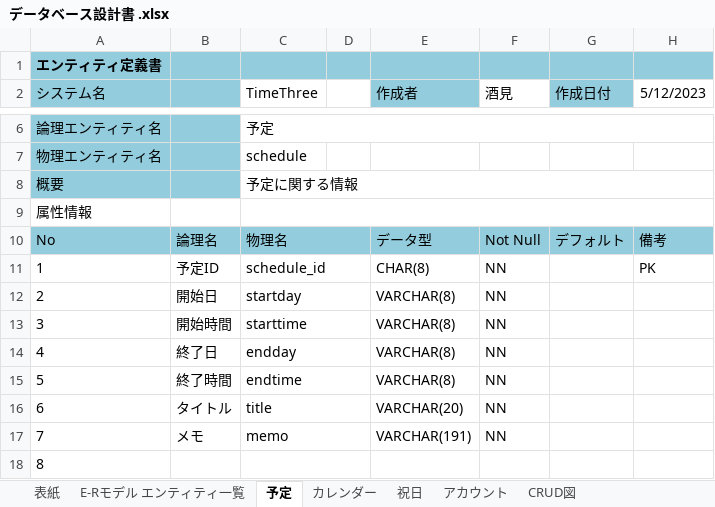
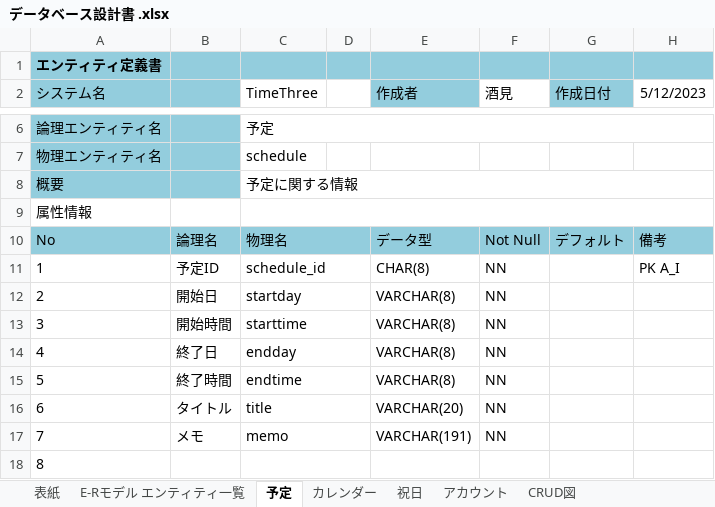
Before and after one commit to nakamura2101187/2023Dev3Early, an Excel workbook: 企画書・設計書/データベース設計書 .xlsx, sheet 予定, drawn as a sheet; only a part is shown, gaps mark what is left out; values as stored, in another font and other column widths than the file's, no borders; the diff names each change by its address in the sheet, - before the commit and + after, or states it on an @@ line.

```diff
--- a/企画書・設計書/データベース設計書 .xlsx (sheet 予定)
+++ b/企画書・設計書/データベース設計書 .xlsx (sheet 予定)
-H11 (5/12/2023): PK
+H11 (5/12/2023): PK A_I
```
Also changed, not shown: sheet E-Rモデル エンティティ一覧, sheet アカウント, sheet 祝日, sheet CRUD図, charts or pictures.
